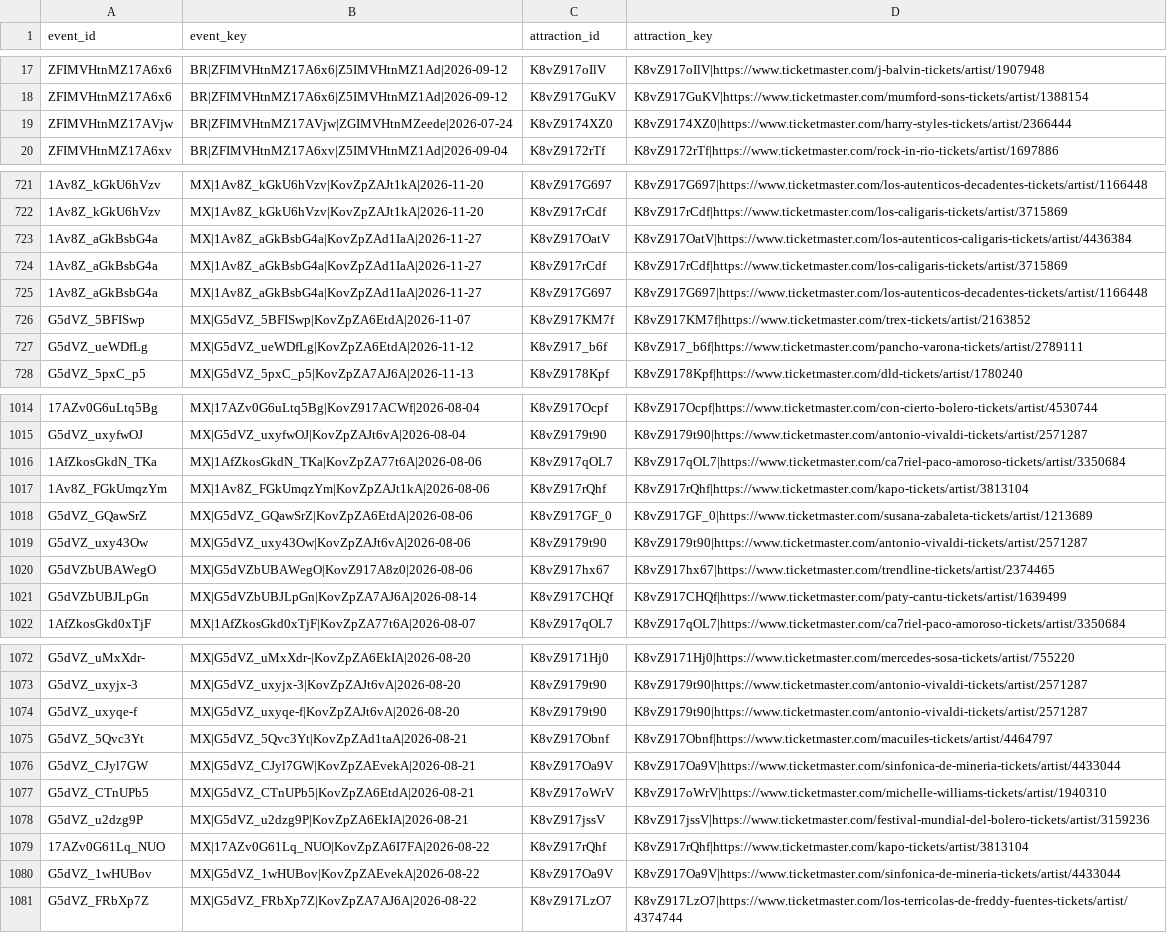
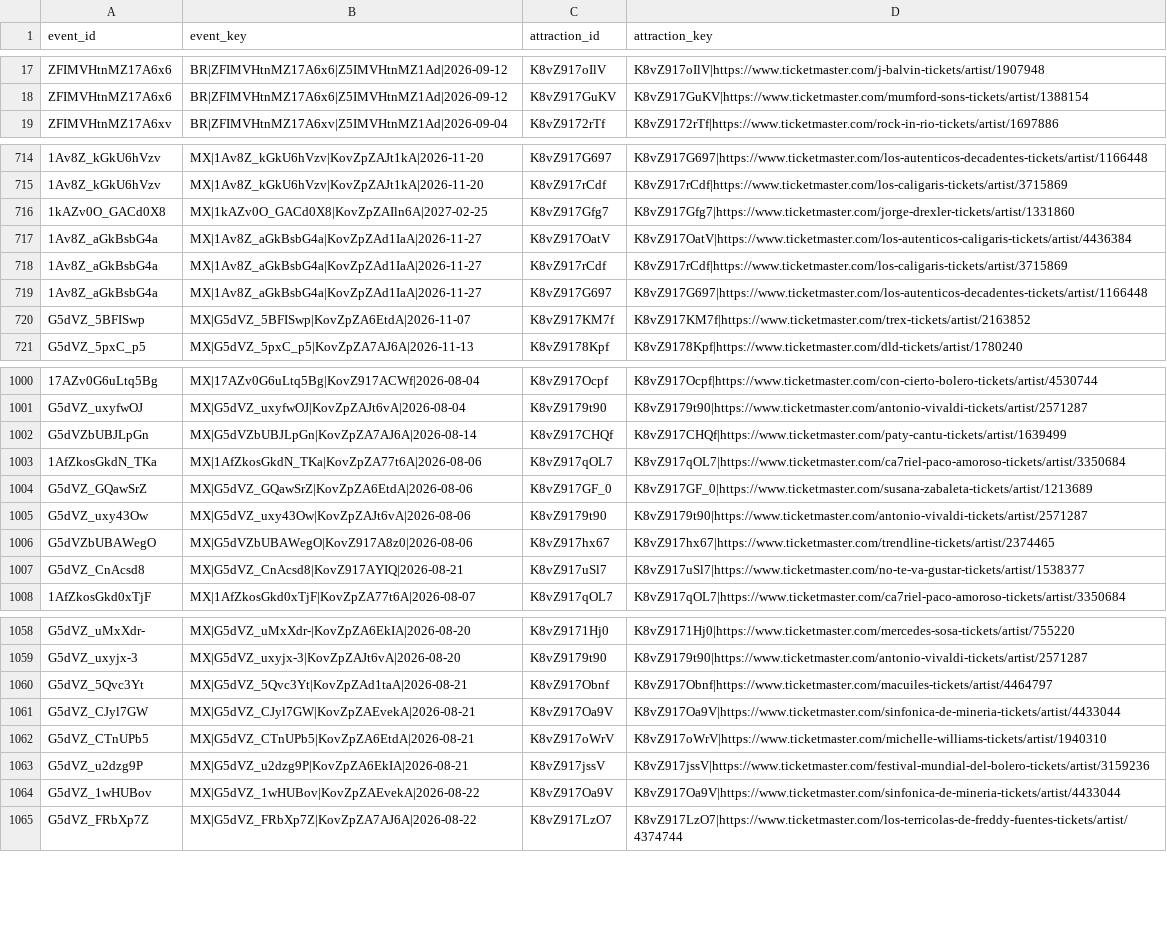
Before and after one commit to DavidCastilloSKT/analisis-oferta-musical-mexico-ticketmaster, a CSV file: data/processed/enriched_latam/bridge_event_attractions.csv, drawn as a sheet; only a part is shown, gaps mark what is left out; removed rows and columns are numbered as before the commit, all else as after; the diff covers the shown part only; the diff names each change by its address in the sheet, - before the commit and + after, or states it on an @@ line.

```diff
--- a/data/processed/enriched_latam/bridge_event_attractions.csv
+++ b/data/processed/enriched_latam/bridge_event_attractions.csv
-row 19: ZFIMVHtnMZ17AVjw | BR|ZFIMVHtnMZ17AVjw|ZGIMVHtnMZeede|2026-07-24 | K8vZ9174XZ0 | K8vZ9174XZ0|https://www.ticketmaster.com/harry-styles-tickets/artist/2366444
+row 716: 1kAZv0O_GACd0X8 | MX|1kAZv0O_GACd0X8|KovZpZAIln6A|2027-02-25 | K8vZ917Gfg7 | K8vZ917Gfg7|https://www.ticketmaster.com/jorge-drexler-tickets/artist/1331860
-row 727: G5dVZ_ueWDfLg | MX|G5dVZ_ueWDfLg|KovZpZA6EtdA|2026-11-12 | K8vZ917_b6f | K8vZ917_b6f|https://www.ticketmaster.com/pancho-varona-tickets/artist/2789111
@@ row 1021 moved to row 1002: G5dVZbUBJLpGn @@
-row 1017: 1Av8Z_FGkUmqzYm | MX|1Av8Z_FGkUmqzYm|KovZpZAJt1kA|2026-08-06 | K8vZ917rQhf | K8vZ917rQhf|https://www.ticketmaster.com/kapo-tickets/artist/3813104
@@ row 1034 moved to row 1007: G5dVZ_CnAcsd8 @@
-row 1074: G5dVZ_uxyqe-f | MX|G5dVZ_uxyqe-f|KovZpZAJt6vA|2026-08-20 | K8vZ9179t90 | K8vZ9179t90|https://www.ticketmaster.com/antonio-vivaldi-tickets/artist/2571287
-row 1079: 17AZv0G61Lq_NUO | MX|17AZv0G61Lq_NUO|KovZpZA6I7FA|2026-08-22 | K8vZ917rQhf | K8vZ917rQhf|https://www.ticketmaster.com/kapo-tickets/artist/3813104
```
Also changed, not shown: 5 added rows, 15 removed rows and 41 moved rows elsewhere in this file, data/processed/enriched_latam/dim_attractions.csv, data/processed/enriched_latam/dim_venues.csv, 2 other files.
